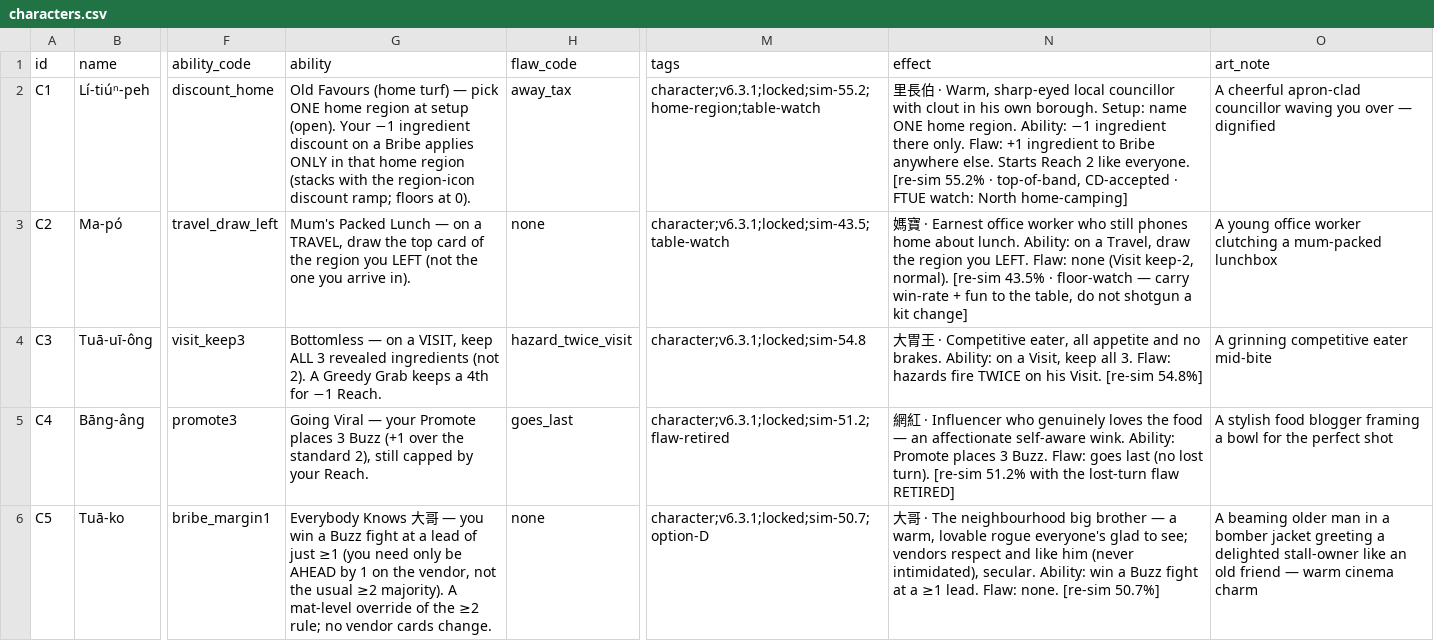
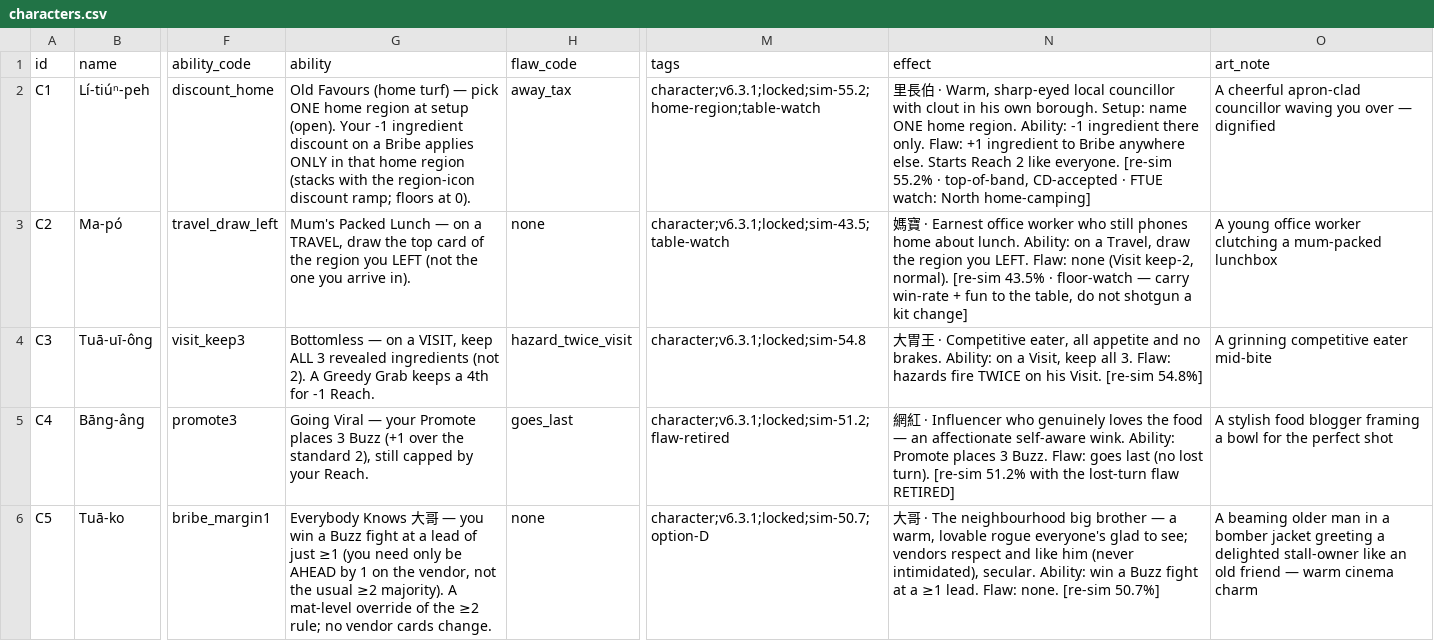
Before and after one commit to conorlonergan91/BG-Dev, a CSV file: games/travel-agents/components/characters.csv, drawn as a sheet; only a part is shown, gaps mark what is left out; the diff names each change by its address in the sheet, - before the commit and + after, or states it on an @@ line.

```diff
--- a/games/travel-agents/components/characters.csv
+++ b/games/travel-agents/components/characters.csv
-G2 (ability): …(open). Your −1 ingredient discount…
+G2 (ability): …(open). Your -1 ingredient discount…
-N2 (effect): …region. Ability: −1 ingredient there…
+N2 (effect): …region. Ability: -1 ingredient there…
-G4 (ability): …4th for −1 Reach.
+G4 (ability): …4th for -1 Reach.
```
Also changed, not shown: 7 other files.
